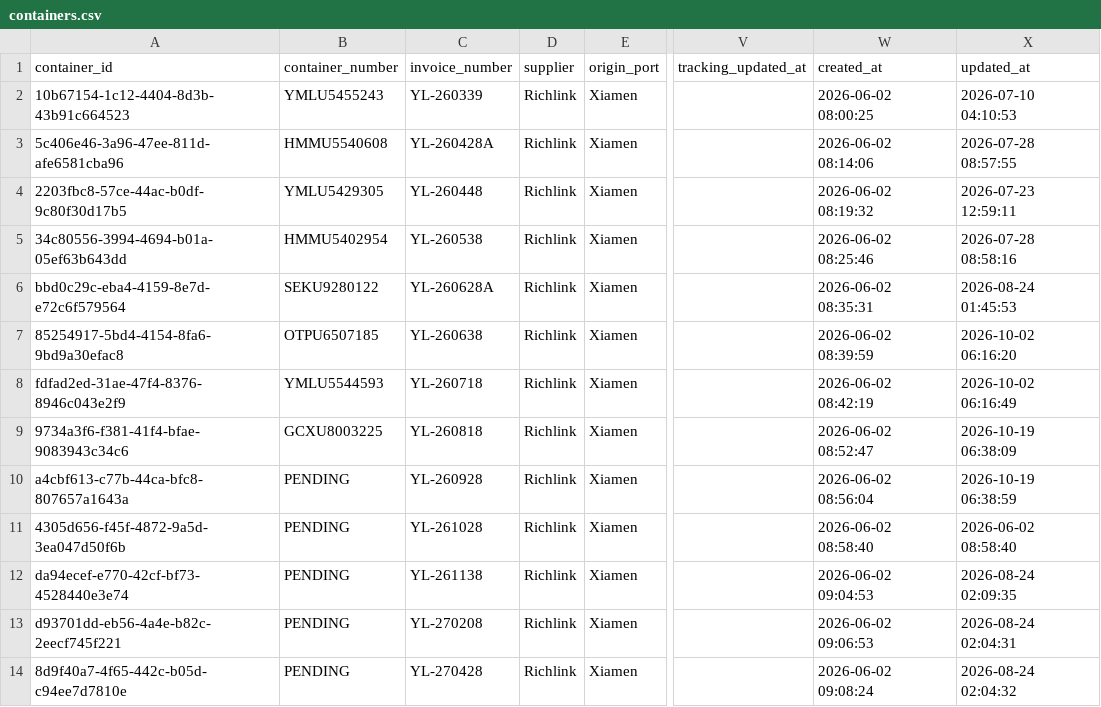
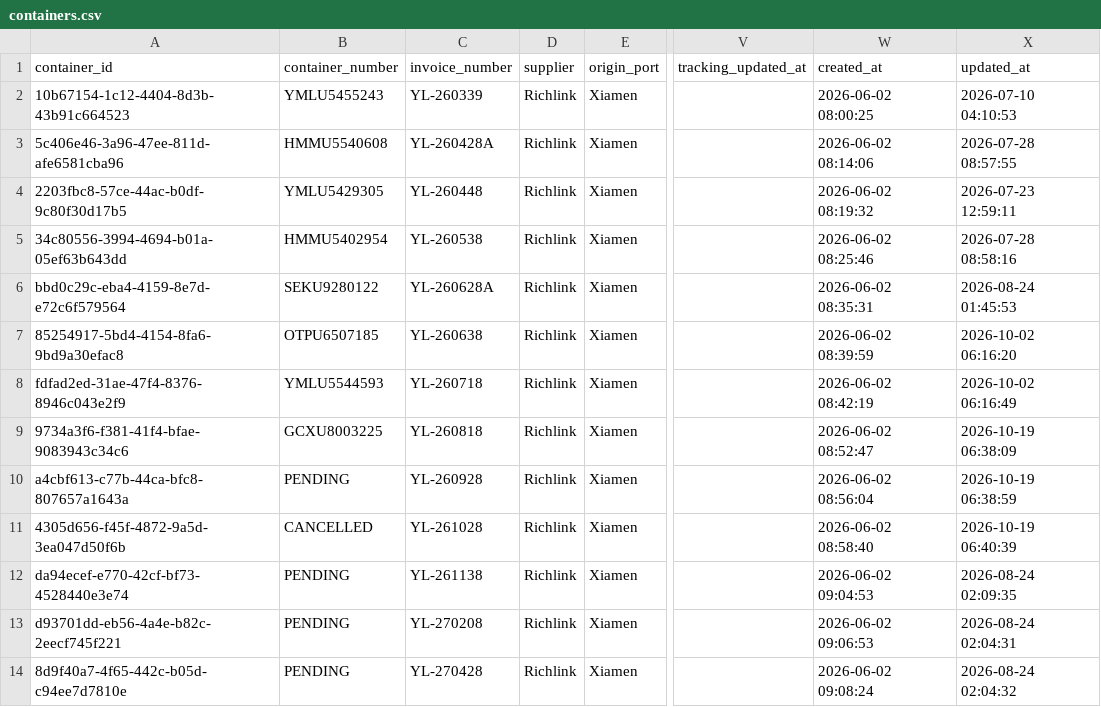
Before and after one commit to Pdvgpc/Container-Tracker-GPC, a CSV file: data/containers.csv, drawn as a sheet; only a part is shown, gaps mark what is left out; the diff names each change by its address in the sheet, - before the commit and + after, or states it on an @@ line.

Commit message:
Update containers from dashboard

```diff
--- a/data/containers.csv
+++ b/data/containers.csv
-B11 (container_number): PENDING
+B11 (container_number): CANCELLED
-X11 (updated_at): 2026-06-02 08:58:40
+X11 (updated_at): 2026-10-19 06:40:39
```
